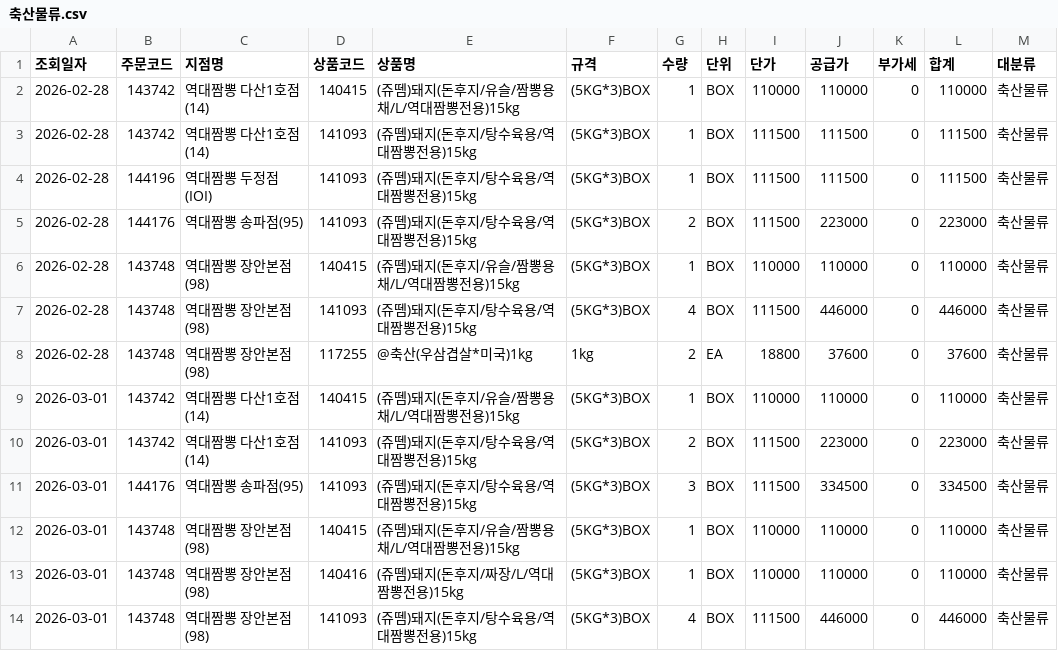
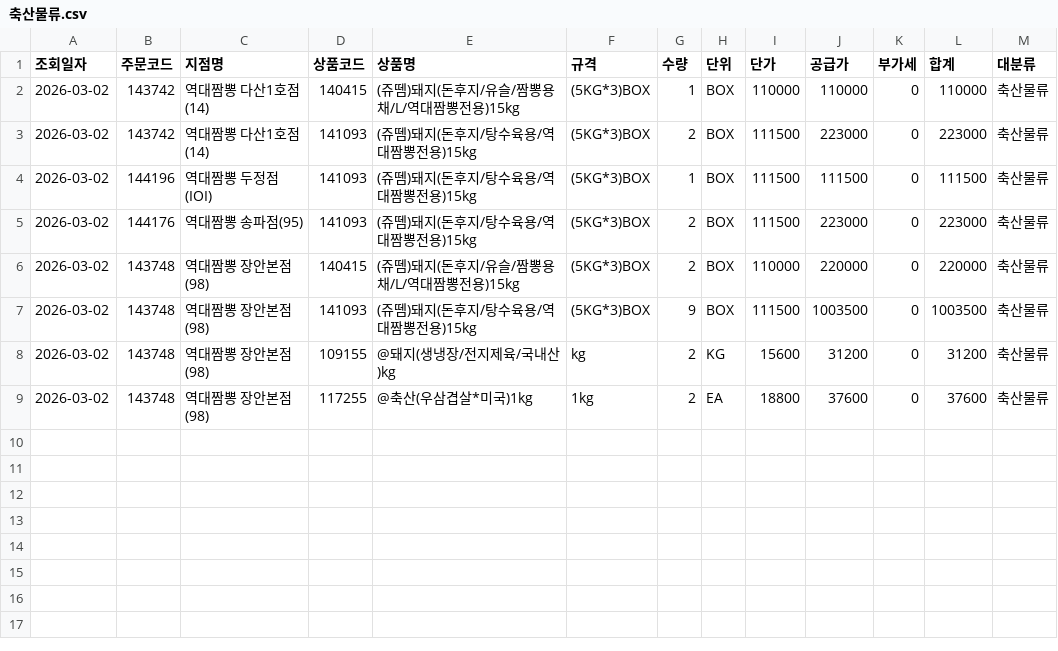
Before and after one commit to dampd21/Sajodaerim, a CSV file: output/by_category/축산물류.csv, drawn as a sheet.

```diff
--- a/output/by_category/축산물류.csv
+++ b/output/by_category/축산물류.csv
@@ -1,14 +1,9 @@
 조회일자,주문코드,지점명,상품코드,상품명,규격,수량,단위,단가,공급가,부가세,합계,대분류
-2026-02-28,143742,역대짬뽕 다산1호점(14),140415,(쥬뗌)돼지(돈후지/유슬/짬뽕용채/L/역대짬뽕전용)15kg,(5KG*3)BOX,1,BOX,110000,110000,0,110000,축산물류
-2026-02-28,143742,역대짬뽕 다산1호점(14),141093,(쥬뗌)돼지(돈후지/탕수육용/역대짬뽕전용)15kg,(5KG*3)BOX,1,BOX,111500,111500,0,111500,축산물류
-2026-02-28,144196,역대짬뽕 두정점(IOI),141093,(쥬뗌)돼지(돈후지/탕수육용/역대짬뽕전용)15kg,(5KG*3)BOX,1,BOX,111500,111500,0,111500,축산물류
-2026-02-28,144176,역대짬뽕 송파점(95),141093,(쥬뗌)돼지(돈후지/탕수육용/역대짬뽕전용)15kg,(5KG*3)BOX,2,BOX,111500,223000,0,223000,축산물류
-2026-02-28,143748,역대짬뽕 장안본점(98),140415,(쥬뗌)돼지(돈후지/유슬/짬뽕용채/L/역대짬뽕전용)15kg,(5KG*3)BOX,1,BOX,110000,110000,0,110000,축산물류
-2026-02-28,143748,역대짬뽕 장안본점(98),141093,(쥬뗌)돼지(돈후지/탕수육용/역대짬뽕전용)15kg,(5KG*3)BOX,4,BOX,111500,446000,0,446000,축산물류
-2026-02-28,143748,역대짬뽕 장안본점(98),117255,@축산(우삼겹살*미국)1kg,1kg,2,EA,18800,37600,0,37600,축산물류
-2026-03-01,143742,역대짬뽕 다산1호점(14),140415,(쥬뗌)돼지(돈후지/유슬/짬뽕용채/L/역대짬뽕전용)15kg,(5KG*3)BOX,1,BOX,110000,110000,0,110000,축산물류
-2026-03-01,143742,역대짬뽕 다산1호점(14),141093,(쥬뗌)돼지(돈후지/탕수육용/역대짬뽕전용)15kg,(5KG*3)BOX,2,BOX,111500,223000,0,223000,축산물류
-2026-03-01,144176,역대짬뽕 송파점(95),141093,(쥬뗌)돼지(돈후지/탕수육용/역대짬뽕전용)15kg,(5KG*3)BOX,3,BOX,111500,334500,0,334500,축산물류
-2026-03-01,143748,역대짬뽕 장안본점(98),140415,(쥬뗌)돼지(돈후지/유슬/짬뽕용채/L/역대짬뽕전용)15kg,(5KG*3)BOX,1,BOX,110000,110000,0,110000,축산물류
-2026-03-01,143748,역대짬뽕 장안본점(98),140416,(쥬뗌)돼지(돈후지/짜장/L/역대짬뽕전용)15kg,(5KG*3)BOX,1,BOX,110000,110000,0,110000,축산물류
-2026-03-01,143748,역대짬뽕 장안본점(98),141093,(쥬뗌)돼지(돈후지/탕수육용/역대짬뽕전용)15kg,(5KG*3)BOX,4,BOX,111500,446000,0,446000,축산물류
+2026-03-02,143742,역대짬뽕 다산1호점(14),140415,(쥬뗌)돼지(돈후지/유슬/짬뽕용채/L/역대짬뽕전용)15kg,(5KG*3)BOX,1,BOX,110000,110000,0,110000,축산물류
+2026-03-02,143742,역대짬뽕 다산1호점(14),141093,(쥬뗌)돼지(돈후지/탕수육용/역대짬뽕전용)15kg,(5KG*3)BOX,2,BOX,111500,223000,0,223000,축산물류
+2026-03-02,144196,역대짬뽕 두정점(IOI),141093,(쥬뗌)돼지(돈후지/탕수육용/역대짬뽕전용)15kg,(5KG*3)BOX,1,BOX,111500,111500,0,111500,축산물류
+2026-03-02,144176,역대짬뽕 송파점(95),141093,(쥬뗌)돼지(돈후지/탕수육용/역대짬뽕전용)15kg,(5KG*3)BOX,2,BOX,111500,223000,0,223000,축산물류
+2026-03-02,143748,역대짬뽕 장안본점(98),140415,(쥬뗌)돼지(돈후지/유슬/짬뽕용채/L/역대짬뽕전용)15kg,(5KG*3)BOX,2,BOX,110000,220000,0,220000,축산물류
+2026-03-02,143748,역대짬뽕 장안본점(98),141093,(쥬뗌)돼지(돈후지/탕수육용/역대짬뽕전용)15kg,(5KG*3)BOX,9,BOX,111500,1003500,0,1003500,축산물류
+2026-03-02,143748,역대짬뽕 장안본점(98),109155,@돼지(생냉장/전지제육/국내산)kg,kg,2,KG,15600,31200,0,31200,축산물류
+2026-03-02,143748,역대짬뽕 장안본점(98),117255,@축산(우삼겹살*미국)1kg,1kg,2,EA,18800,37600,0,37600,축산물류
```
Also changed, not shown: output/by_category/수산물류.csv, output/by_category/용품류.csv, 10 other files.
